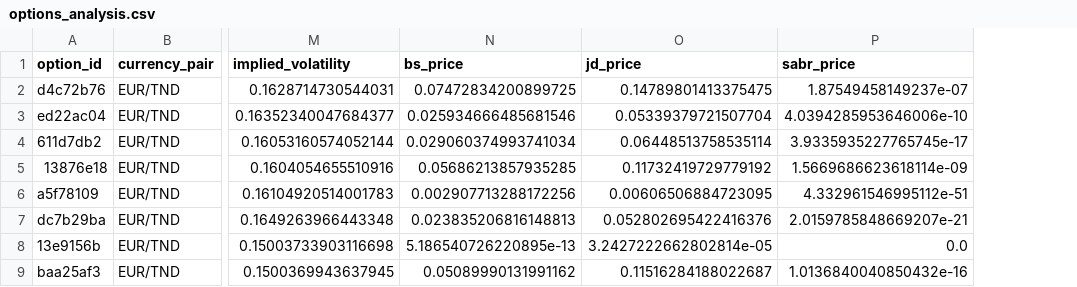
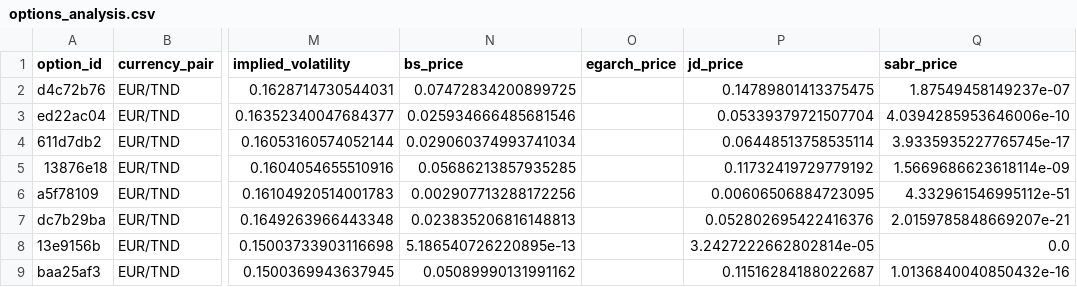
Before and after one commit to Jacer99/forex_options_simulation, a CSV file: output/options_analysis.csv, drawn as a sheet; only a part is shown, gaps mark what is left out; the diff names each change by its address in the sheet, - before the commit and + after, or states it on an @@ line.

```diff
--- a/output/options_analysis.csv
+++ b/output/options_analysis.csv
+column O (egarch_price), empty
```
Also changed, not shown: 3 other files.
